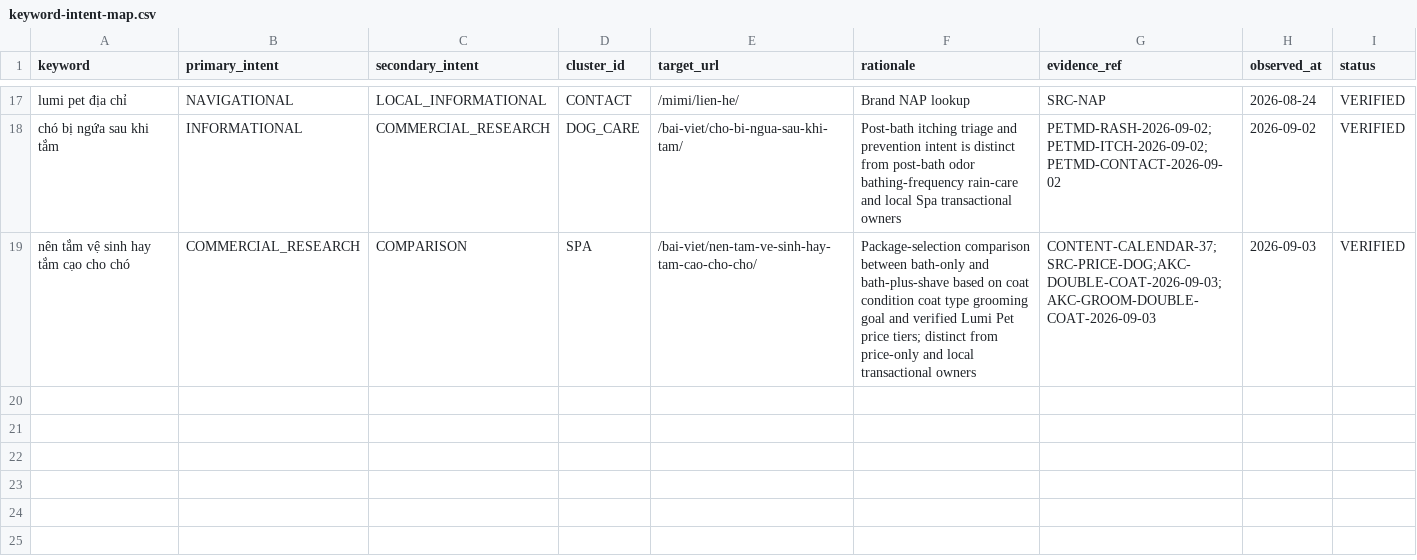
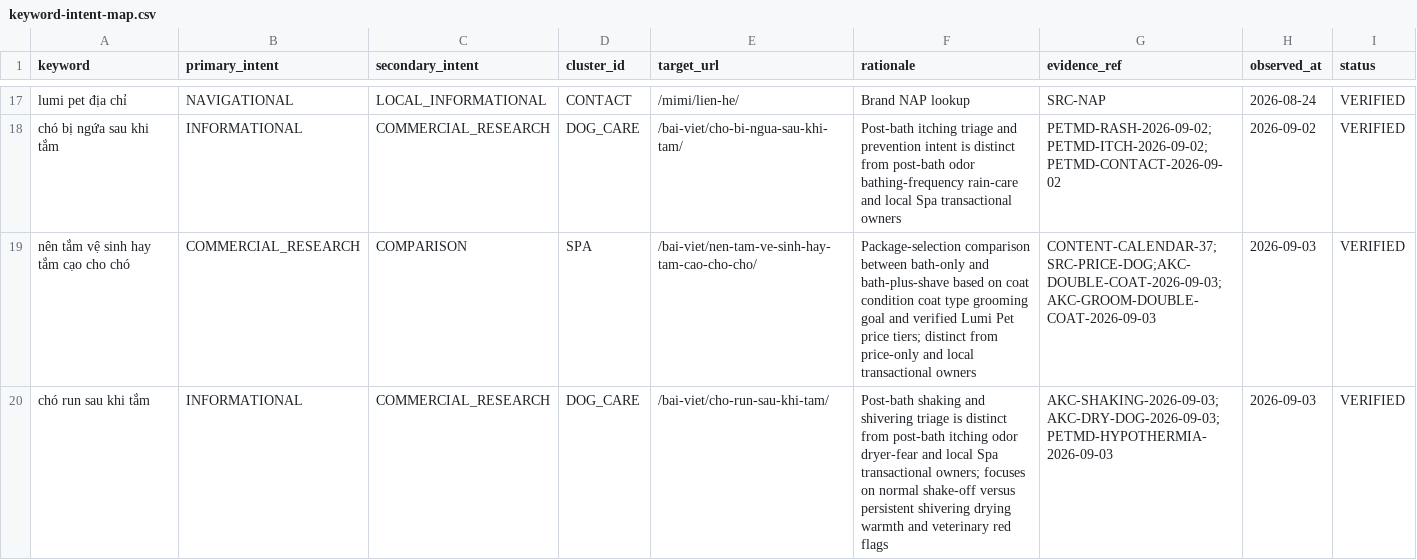
Before and after one commit to capquangfptminhlh/mimi, a CSV file: .website-os/evidence/keyword-intent-map.csv, drawn as a sheet; only a part is shown, gaps mark what is left out.

```diff
--- a/.website-os/evidence/keyword-intent-map.csv
+++ b/.website-os/evidence/keyword-intent-map.csv
@@ -19 +19,2 @@ chó bị ngứa sau khi tắm,INFORMATIONAL,COMMERCIAL_RESEARCH,DOG_CARE,/bai-v
 nên tắm vệ sinh hay tắm cạo cho chó,COMMERCIAL_RESEARCH,COMPARISON,SPA,/bai-viet/nen-tam-ve-sinh-hay-tam-cao-cho-cho/,Package-selection comparison between bath-only and bath-plus-shave based on coat condition coat type grooming goal and verified Lumi Pet price tiers; distinct from price-only and local transactional owners,CONTENT-CALENDAR-37;SRC-PRICE-DOG;AKC-DOUBLE-COAT-2026-09-03;AKC-GROOM-DOUBLE-COAT-2026-09-03,2026-09-03,VERIFIED
+chó run sau khi tắm,INFORMATIONAL,COMMERCIAL_RESEARCH,DOG_CARE,/bai-viet/cho-run-sau-khi-tam/,Post-bath shaking and shivering triage is distinct from post-bath itching odor dryer-fear and local Spa transactional owners; focuses on normal shake-off versus persistent shivering drying warmth and veterinary red flags,AKC-SHAKING-2026-09-03;AKC-DRY-DOG-2026-09-03;PETMD-HYPOTHERMIA-2026-09-03,2026-09-03,VERIFIED
```
Also changed, not shown: .website-os/evidence/keyword-page-coverage.csv, .website-os/evidence/project-scope-matrix.csv, 5 other files.
